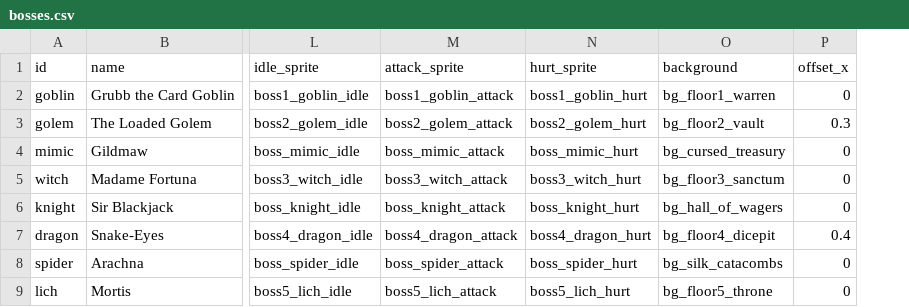
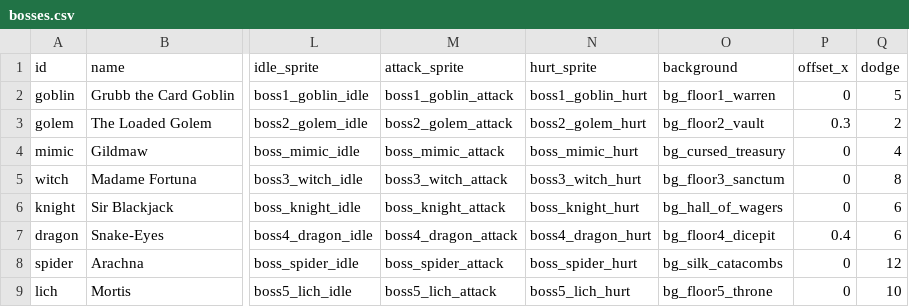
Before and after one commit to dmarotta/unity-jam-2026, a CSV file: Assets/Resources/Data/bosses.csv, drawn as a sheet; only a part is shown, gaps mark what is left out; the diff names each change by its address in the sheet, - before the commit and + after, or states it on an @@ line.

```diff
--- a/Assets/Resources/Data/bosses.csv
+++ b/Assets/Resources/Data/bosses.csv
+column Q (dodge), rows 2-9: 5 | 2 | 4 | 8 | 6 | 6 | 12 | 10
```
Also changed, not shown: Assets/Resources/Data/rules.csv, Assets/Resources/Data/shop.csv, 8 other files.
